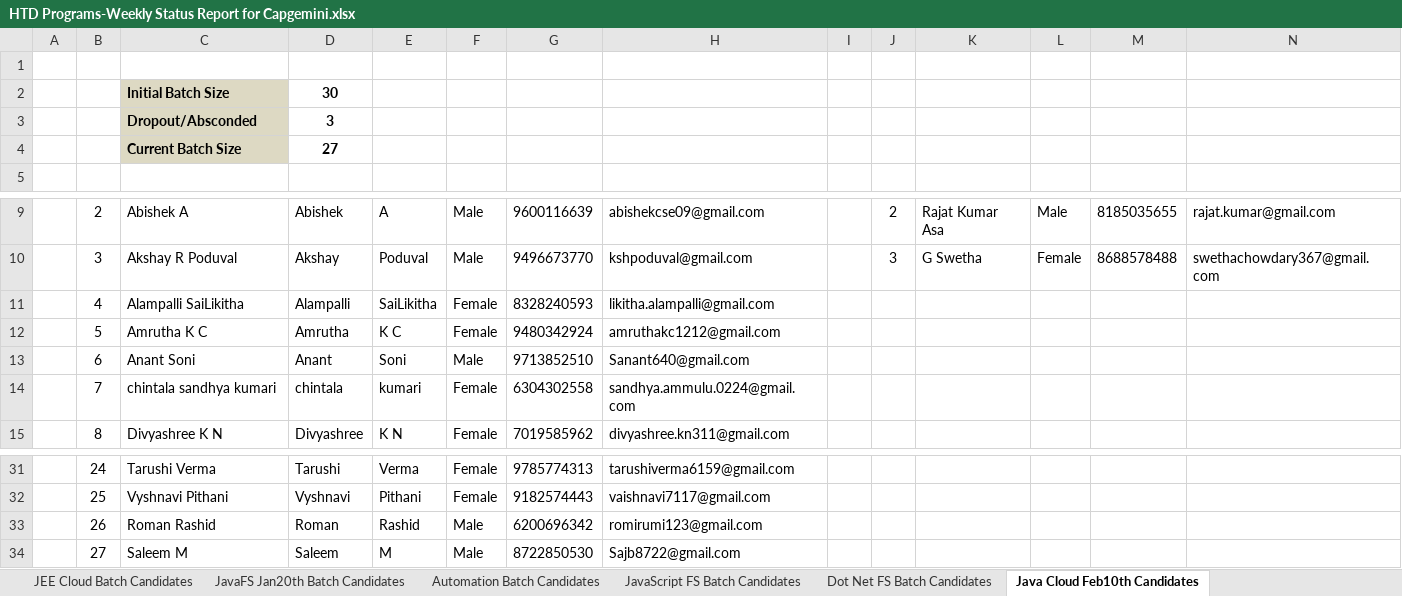
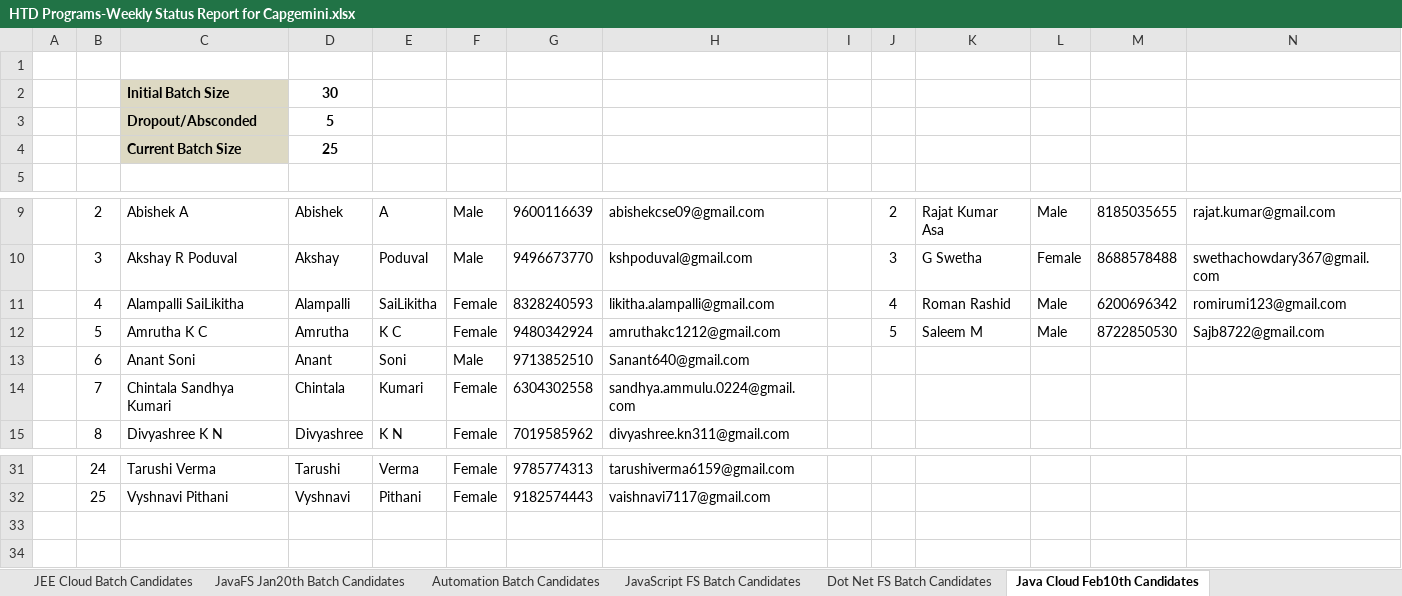
Before and after one commit to Praveen-TestYantra/JSpiders-CG-HTDProgram, an Excel workbook: HTD Programs-Weekly Status Report for Capgemini.xlsx, sheet Java Cloud Feb10th Candidates, drawn as a sheet; only a part is shown, gaps mark what is left out; values as stored, in another font and other column widths than the file's, no borders; conditional formats not drawn; the diff names each change by its address in the sheet, - before the commit and + after, or states it on an @@ line.

```diff
--- a/HTD Programs-Weekly Status Report for Capgemini.xlsx (sheet Java Cloud Feb10th Candidates)
+++ b/HTD Programs-Weekly Status Report for Capgemini.xlsx (sheet Java Cloud Feb10th Candidates)
-D3: 3
+D3: 5
-D4: 27
+D4: 25
-J11: (empty)
+J11: 4
-K11: (empty)
+K11: Roman Rashid
-L11:L12: (empty)
+L11:L12: Male
-M11: (empty)
+M11: 6200696342
-N11: (empty)
+N11: romirumi123@gmail.com
-J12: (empty)
+J12: 5
-K12: (empty)
+K12: Saleem M
-M12: (empty)
+M12: 8722850530
-N12: (empty)
+N12: Sajb8722@gmail.com
-C14: chintala sandhya kumari
+C14: Chintala Sandhya Kumari
-D14: chintala
+D14: Chintala
-E14: kumari
+E14: Kumari
-row 33:  | 26 | Roman Rashid | Roman | Rashid | Male | 6200696342 | romirumi123@gmail.com
-row 34:  | 27 | Saleem M | Saleem | M | Male | 8722850530 | Sajb8722@gmail.com
```
Also changed, not shown: sheet Automation Batch Candidates, sheet JavaFS Jan20th Batch Candidates, sheet Summary, sheet Dot Net FS Batch Candidates, other sheet tabs, 8 other files.
